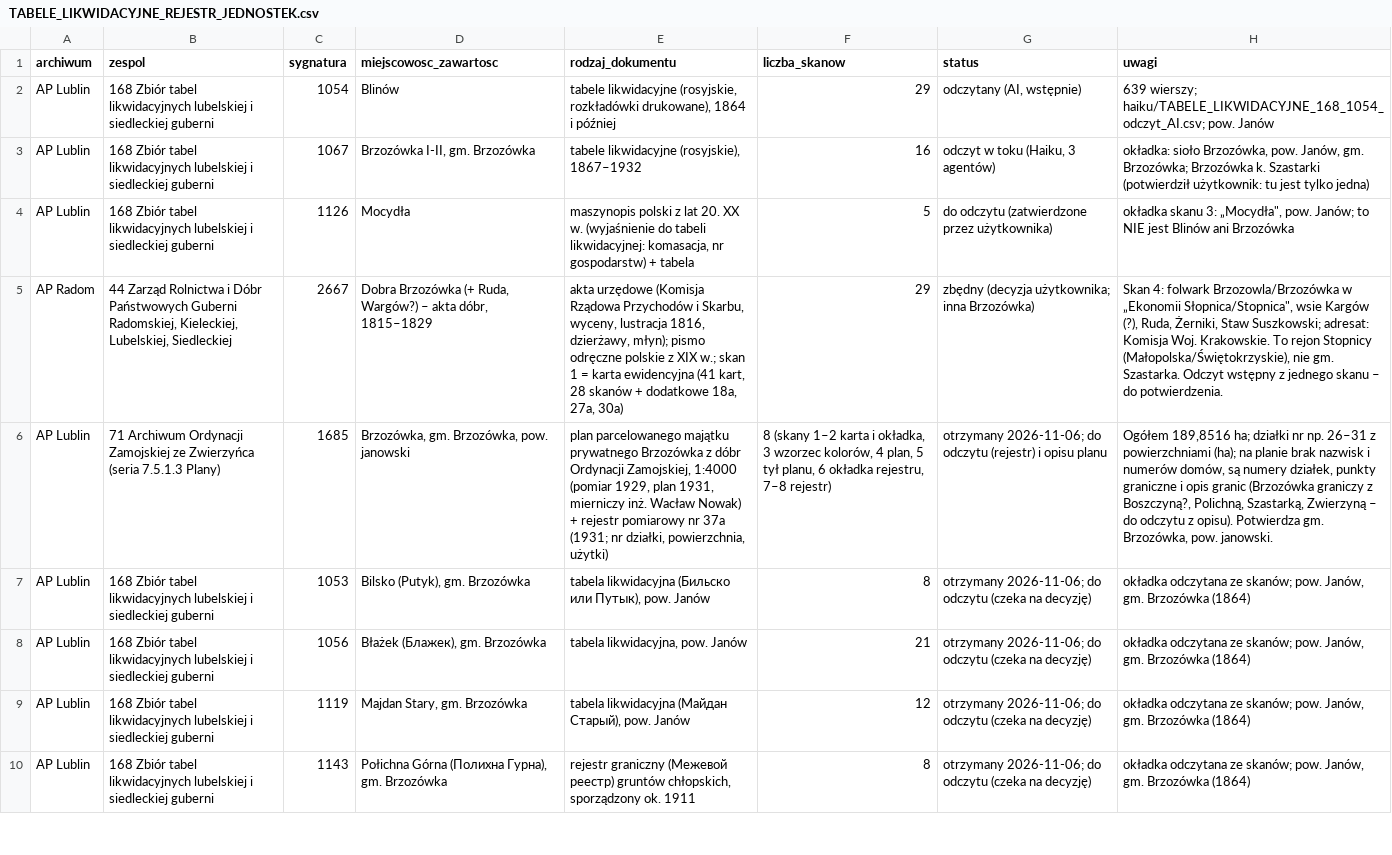
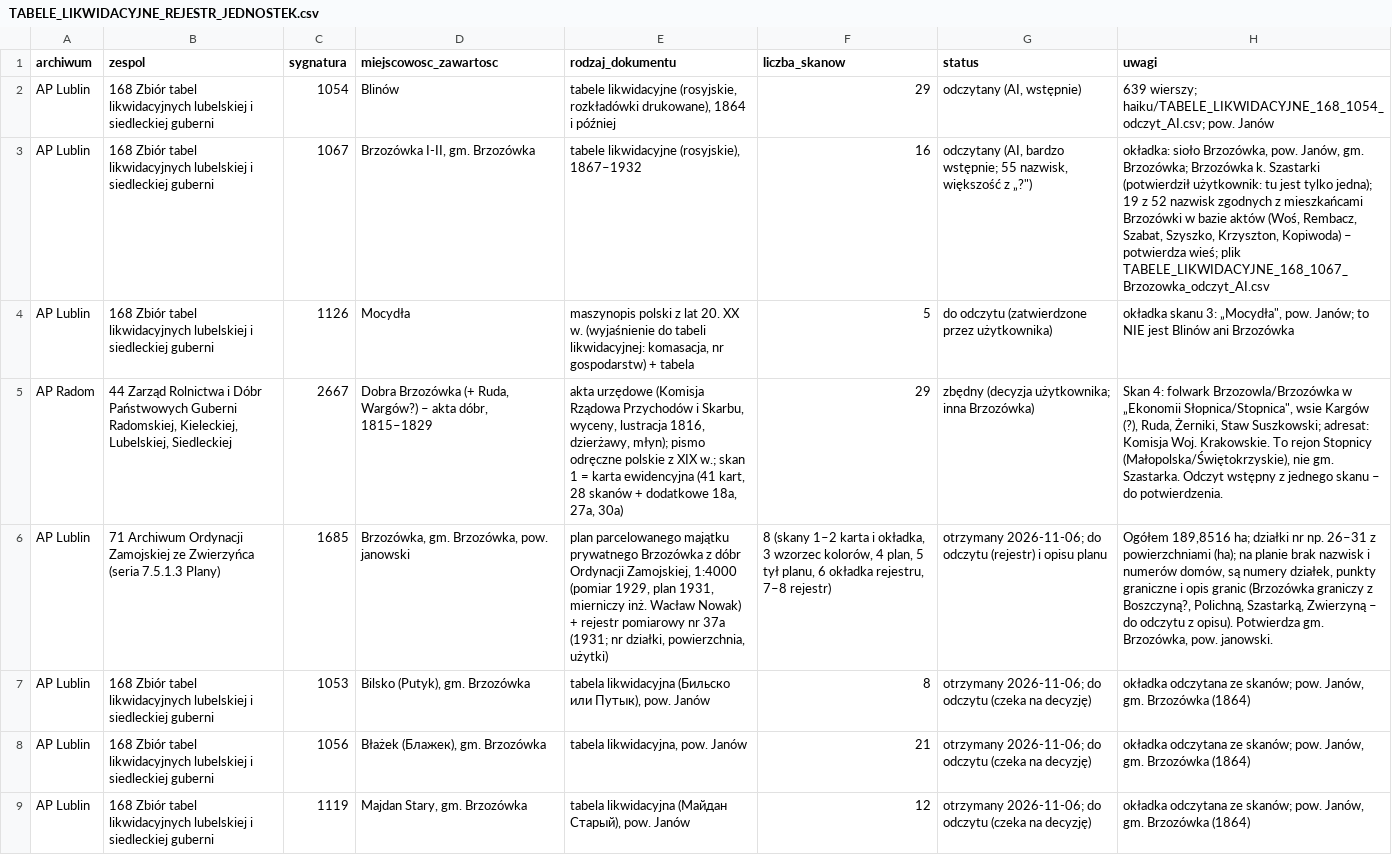
Before and after one commit to toxiconus/genealog-indexer-v7.1, a CSV file: public/konsolidacja/haiku/TABELE_LIKWIDACYJNE_REJESTR_JEDNOSTEK.csv, drawn as a sheet; only a part is shown; the shorter side is filled out with more unchanged rows.

```diff
--- a/public/konsolidacja/haiku/TABELE_LIKWIDACYJNE_REJESTR_JEDNOSTEK.csv
+++ b/public/konsolidacja/haiku/TABELE_LIKWIDACYJNE_REJESTR_JEDNOSTEK.csv
@@ -2,3 +2,3 @@
 AP Lublin;168 Zbiór tabel likwidacyjnych lubelskiej i siedleckiej guberni;1054;Blinów;tabele likwidacyjne (rosyjskie, rozkładówki drukowane), 1864 i później;29;odczytany (AI, wstępnie);"639 wierszy; haiku/TABELE_LIKWIDACYJNE_168_1054_odczyt_AI.csv; pow. Janów"
-AP Lublin;168 Zbiór tabel likwidacyjnych lubelskiej i siedleckiej guberni;1067;Brzozówka I-II, gm. Brzozówka;tabele likwidacyjne (rosyjskie), 1867–1932;16;odczyt w toku (Haiku, 3 agentów);"okładka: sioło Brzozówka, pow. Janów, gm. Brzozówka; Brzozówka k. Szastarki (potwierdził użytkownik: tu jest tylko jedna)"
+AP Lublin;168 Zbiór tabel likwidacyjnych lubelskiej i siedleckiej guberni;1067;Brzozówka I-II, gm. Brzozówka;tabele likwidacyjne (rosyjskie), 1867–1932;16;"odczytany (AI, bardzo wstępnie; 55 nazwisk, większość z „?"")";"okładka: sioło Brzozówka, pow. Janów, gm. Brzozówka; Brzozówka k. Szastarki (potwierdził użytkownik: tu jest tylko jedna); 19 z 52 nazwisk zgodnych z mieszkańcami Brzozówki w bazie aktów (Woś, Rembacz, Szabat, Szyszko, Krzyszton, Kopiwoda) – potwierdza wieś; plik TABELE_LIKWIDACYJNE_168_1067_Brzozowka_odczyt_AI.csv"
 AP Lublin;168 Zbiór tabel likwidacyjnych lubelskiej i siedleckiej guberni;1126;Mocydła;maszynopis polski z lat 20. XX w. (wyjaśnienie do tabeli likwidacyjnej: komasacja, nr gospodarstw) + tabela;5;do odczytu (zatwierdzone przez użytkownika);"okładka skanu 3: „Mocydła"", pow. Janów; to NIE jest Blinów ani Brzozówka"
```
Also changed, not shown: public/konsolidacja/haiku/TABELE_LIKWIDACYJNE_REJESTR_SKANOW.csv, 1 other file.
